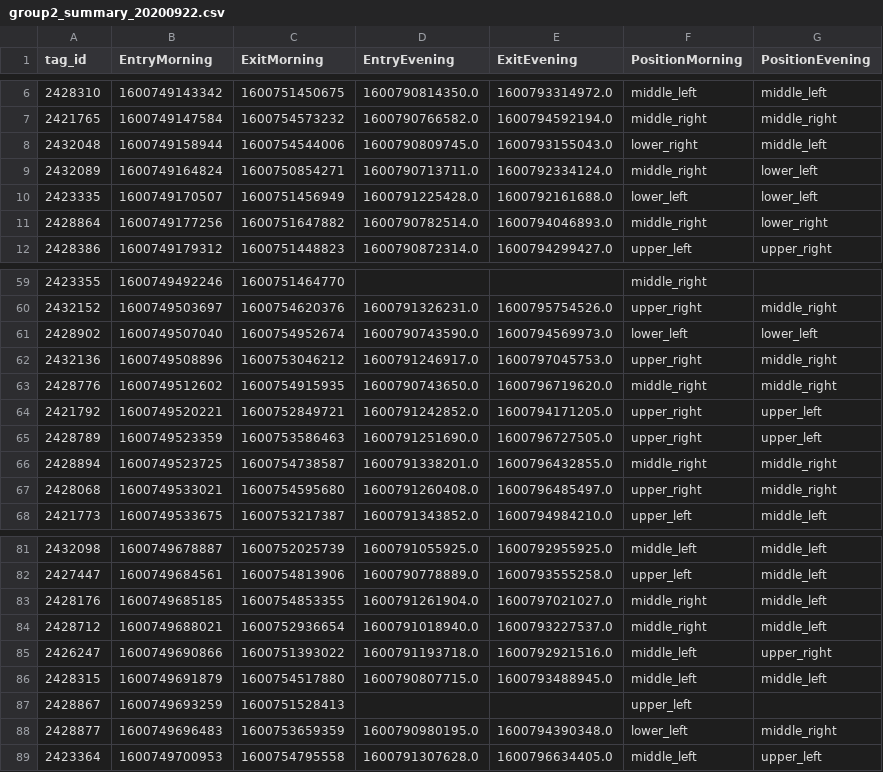
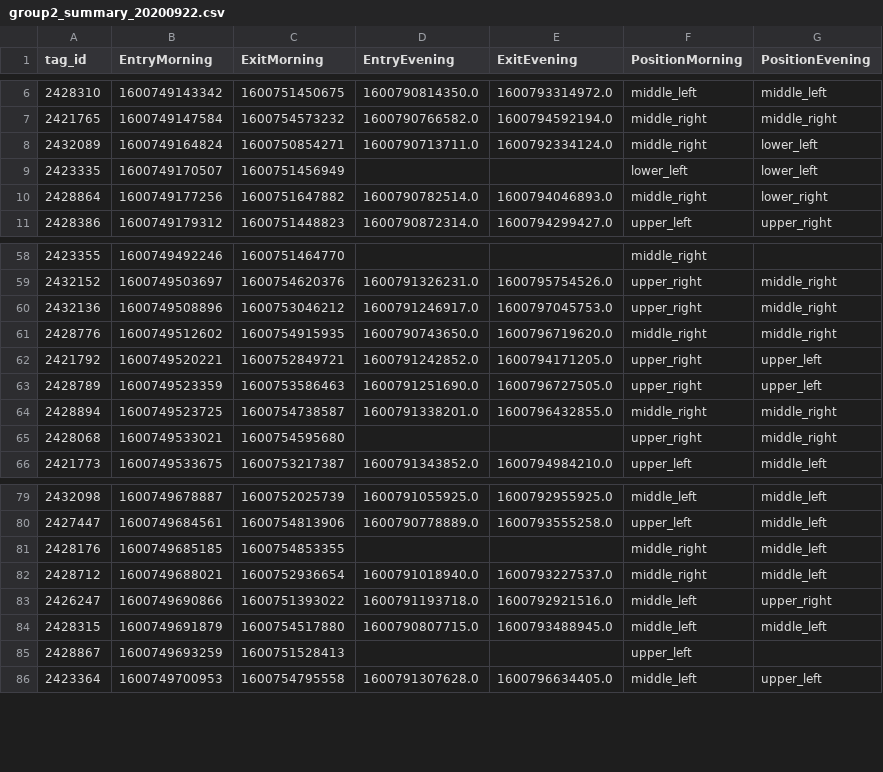
Before and after one commit to AxelDanielsson/Projekt-Kor, a CSV file: data/group2_summary_20200922.csv, drawn as a sheet; only a part is shown, gaps mark what is left out.

```diff
--- a/data/group2_summary_20200922.csv
+++ b/data/group2_summary_20200922.csv
@@ -7,5 +7,4 @@ tag_id,EntryMorning,ExitMorning,EntryEvening,ExitEvening,PositionMorning,Positio
 2421765,1600749147584,1600754573232,1600790766582.0,1600794592194.0,middle_right,middle_right
-2432048,1600749158944,1600754544006,1600790809745.0,1600793155043.0,lower_right,middle_left
 2432089,1600749164824,1600750854271,1600790713711.0,1600792334124.0,middle_right,lower_left
-2423335,1600749170507,1600751456949,1600791225428.0,1600792161688.0,lower_left,lower_left
+2423335,1600749170507,1600751456949,,,lower_left,lower_left
 2428864,1600749177256,1600751647882,1600790782514.0,1600794046893.0,middle_right,lower_right
@@ -60,3 +59,2 @@ tag_id,EntryMorning,ExitMorning,EntryEvening,ExitEvening,PositionMorning,Positio
 2432152,1600749503697,1600754620376,1600791326231.0,1600795754526.0,upper_right,middle_right
-2428902,1600749507040,1600754952674,1600790743590.0,1600794569973.0,lower_left,lower_left
 2432136,1600749508896,1600753046212,1600791246917.0,1600797045753.0,upper_right,middle_right
@@ -66,3 +64,3 @@ tag_id,EntryMorning,ExitMorning,EntryEvening,ExitEvening,PositionMorning,Positio
 2428894,1600749523725,1600754738587,1600791338201.0,1600796432855.0,middle_right,middle_right
-2428068,1600749533021,1600754595680,1600791260408.0,1600796485497.0,upper_right,middle_right
+2428068,1600749533021,1600754595680,,,upper_right,middle_right
 2421773,1600749533675,1600753217387,1600791343852.0,1600794984210.0,upper_left,middle_left
@@ -82,3 +80,3 @@ tag_id,EntryMorning,ExitMorning,EntryEvening,ExitEvening,PositionMorning,Positio
 2427447,1600749684561,1600754813906,1600790778889.0,1600793555258.0,upper_left,middle_left
-2428176,1600749685185,1600754853355,1600791261904.0,1600797021027.0,middle_right,middle_left
+2428176,1600749685185,1600754853355,,,middle_right,middle_left
 2428712,1600749688021,1600752936654,1600791018940.0,1600793227537.0,middle_right,middle_left
@@ -87,3 +85,2 @@ tag_id,EntryMorning,ExitMorning,EntryEvening,ExitEvening,PositionMorning,Positio
 2428867,1600749693259,1600751528413,,,upper_left,
-2428877,1600749696483,1600753659359,1600790980195.0,1600794390348.0,lower_left,middle_right
 2423364,1600749700953,1600754795558,1600791307628.0,1600796634405.0,middle_left,upper_left
```
Also changed, not shown: data/group1_summary_20200920.csv, data/group1_summary_20200921.csv, 8 other files.
